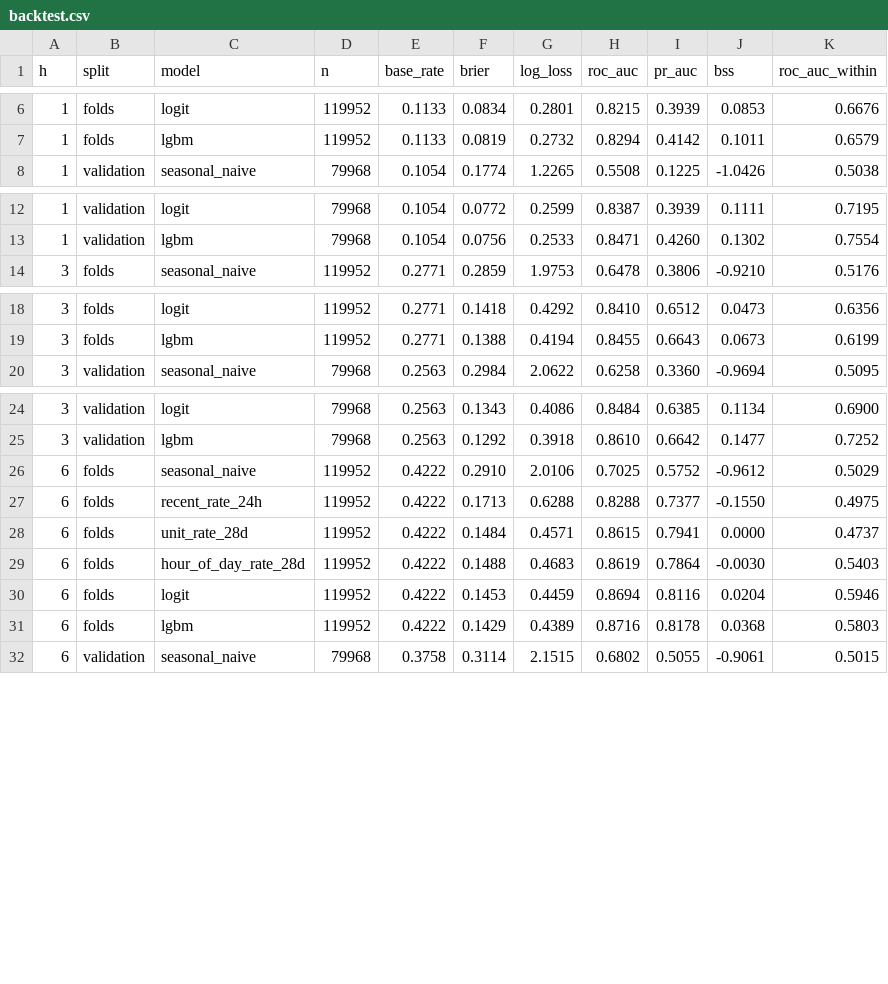
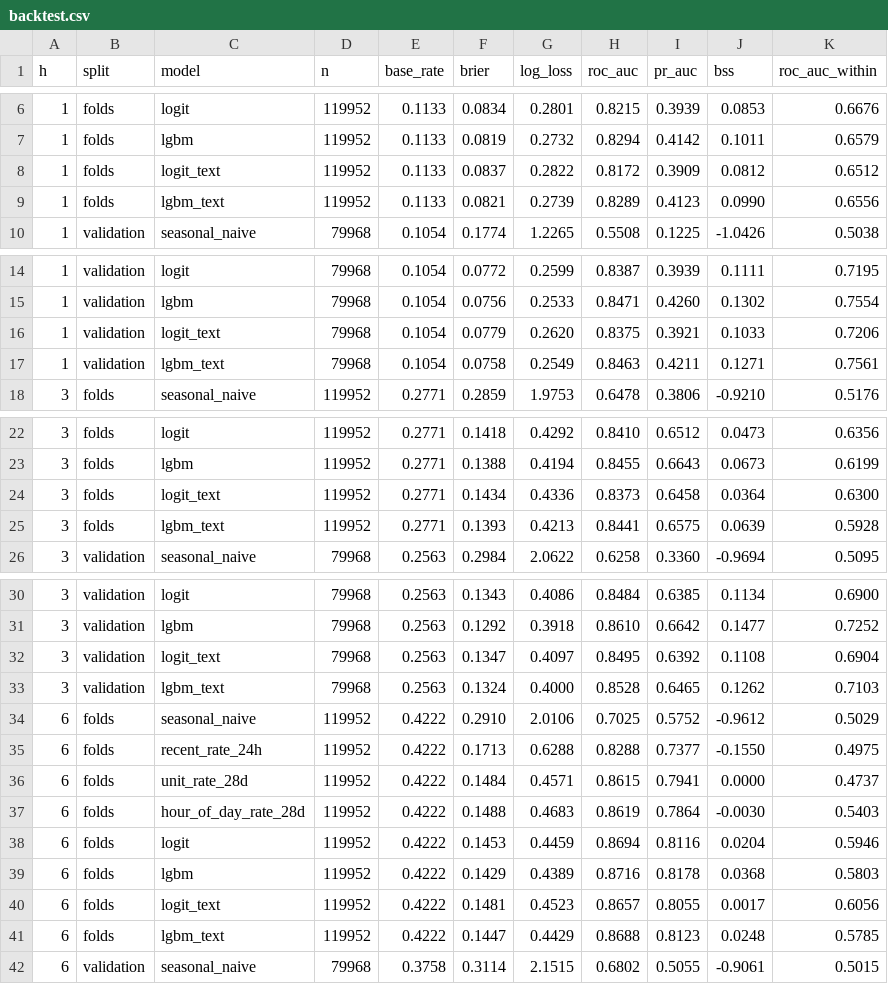
Before and after one commit to itpsychologist/Analysis-of-air-raid-alerts, a CSV file: reports/results/backtest.csv, drawn as a sheet; only a part is shown, gaps mark what is left out; the diff covers the shown part only.

```diff
--- a/reports/results/backtest.csv
+++ b/reports/results/backtest.csv
@@ -7,2 +7,4 @@ h,split,model,n,base_rate,brier,log_loss,roc_auc,pr_auc,bss,roc_auc_within
 1,folds,lgbm,119952,0.1133,0.0819,0.2732,0.8294,0.4142,0.1011,0.6579
+1,folds,logit_text,119952,0.1133,0.0837,0.2822,0.8172,0.3909,0.0812,0.6512
+1,folds,lgbm_text,119952,0.1133,0.0821,0.2739,0.8289,0.4123,0.0990,0.6556
 1,validation,seasonal_naive,79968,0.1054,0.1774,1.2265,0.5508,0.1225,-1.0426,0.5038
@@ -13,2 +15,4 @@ h,split,model,n,base_rate,brier,log_loss,roc_auc,pr_auc,bss,roc_auc_within
 1,validation,lgbm,79968,0.1054,0.0756,0.2533,0.8471,0.4260,0.1302,0.7554
+1,validation,logit_text,79968,0.1054,0.0779,0.2620,0.8375,0.3921,0.1033,0.7206
+1,validation,lgbm_text,79968,0.1054,0.0758,0.2549,0.8463,0.4211,0.1271,0.7561
 3,folds,seasonal_naive,119952,0.2771,0.2859,1.9753,0.6478,0.3806,-0.9210,0.5176
@@ -19,2 +23,4 @@ h,split,model,n,base_rate,brier,log_loss,roc_auc,pr_auc,bss,roc_auc_within
 3,folds,lgbm,119952,0.2771,0.1388,0.4194,0.8455,0.6643,0.0673,0.6199
+3,folds,logit_text,119952,0.2771,0.1434,0.4336,0.8373,0.6458,0.0364,0.6300
+3,folds,lgbm_text,119952,0.2771,0.1393,0.4213,0.8441,0.6575,0.0639,0.5928
 3,validation,seasonal_naive,79968,0.2563,0.2984,2.0622,0.6258,0.3360,-0.9694,0.5095
@@ -25,2 +31,4 @@ h,split,model,n,base_rate,brier,log_loss,roc_auc,pr_auc,bss,roc_auc_within
 3,validation,lgbm,79968,0.2563,0.1292,0.3918,0.8610,0.6642,0.1477,0.7252
+3,validation,logit_text,79968,0.2563,0.1347,0.4097,0.8495,0.6392,0.1108,0.6904
+3,validation,lgbm_text,79968,0.2563,0.1324,0.4000,0.8528,0.6465,0.1262,0.7103
 6,folds,seasonal_naive,119952,0.4222,0.2910,2.0106,0.7025,0.5752,-0.9612,0.5029
@@ -31,2 +39,4 @@ h,split,model,n,base_rate,brier,log_loss,roc_auc,pr_auc,bss,roc_auc_within
 6,folds,lgbm,119952,0.4222,0.1429,0.4389,0.8716,0.8178,0.0368,0.5803
+6,folds,logit_text,119952,0.4222,0.1481,0.4523,0.8657,0.8055,0.0017,0.6056
+6,folds,lgbm_text,119952,0.4222,0.1447,0.4429,0.8688,0.8123,0.0248,0.5785
 6,validation,seasonal_naive,79968,0.3758,0.3114,2.1515,0.6802,0.5055,-0.9061,0.5015
```
Also changed, not shown: 2 added rows elsewhere in this file, reports/results/calibration_check.csv, reports/results/model_selection.csv, 12 other files.
